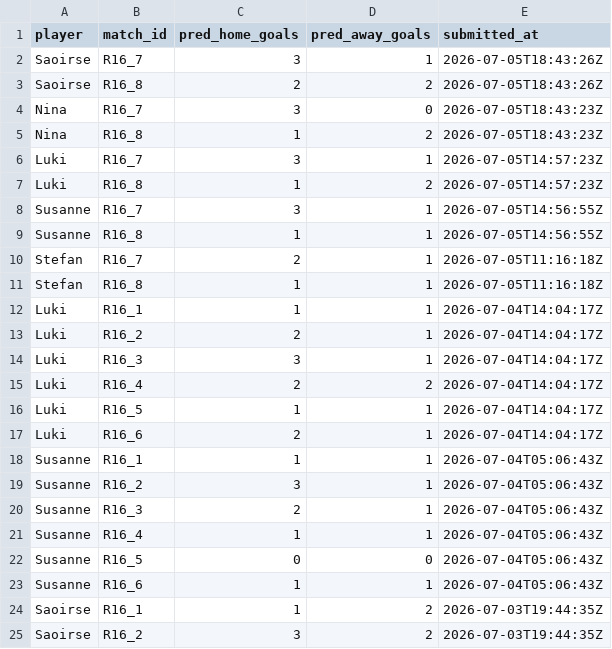
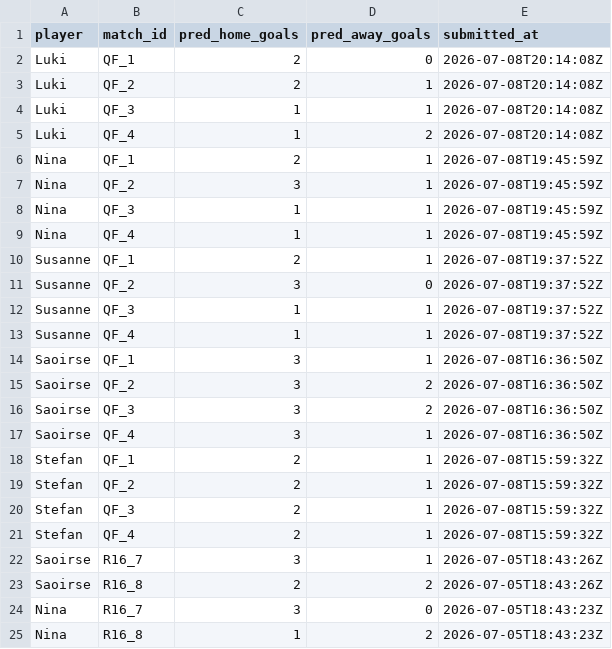
Before and after one commit to ninibini99/worldcup-betting-game, a CSV file: data/predictions.csv, drawn as a sheet; only a part is shown; the shorter side is filled out with more unchanged rows.

```diff
--- a/data/predictions.csv
+++ b/data/predictions.csv
@@ -1,2 +1,22 @@
 player,match_id,pred_home_goals,pred_away_goals,submitted_at
+Luki,QF_1,2,0,2026-07-08T20:14:08Z
+Luki,QF_2,2,1,2026-07-08T20:14:08Z
+Luki,QF_3,1,1,2026-07-08T20:14:08Z
+Luki,QF_4,1,2,2026-07-08T20:14:08Z
+Nina,QF_1,2,1,2026-07-08T19:45:59Z
+Nina,QF_2,3,1,2026-07-08T19:45:59Z
+Nina,QF_3,1,1,2026-07-08T19:45:59Z
+Nina,QF_4,1,1,2026-07-08T19:45:59Z
+Susanne,QF_1,2,1,2026-07-08T19:37:52Z
+Susanne,QF_2,3,0,2026-07-08T19:37:52Z
+Susanne,QF_3,1,1,2026-07-08T19:37:52Z
+Susanne,QF_4,1,1,2026-07-08T19:37:52Z
+Saoirse,QF_1,3,1,2026-07-08T16:36:50Z
+Saoirse,QF_2,3,2,2026-07-08T16:36:50Z
+Saoirse,QF_3,3,2,2026-07-08T16:36:50Z
+Saoirse,QF_4,3,1,2026-07-08T16:36:50Z
+Stefan,QF_1,2,1,2026-07-08T15:59:32Z
+Stefan,QF_2,2,1,2026-07-08T15:59:32Z
+Stefan,QF_3,2,1,2026-07-08T15:59:32Z
+Stefan,QF_4,2,1,2026-07-08T15:59:32Z
 Saoirse,R16_7,3,1,2026-07-05T18:43:26Z
```
Also changed, not shown: 5 other files.
